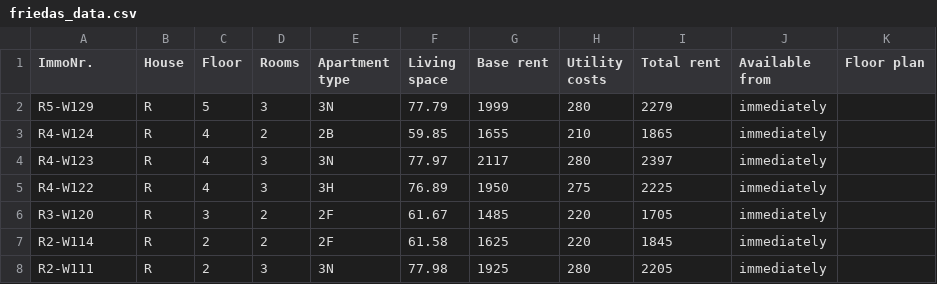
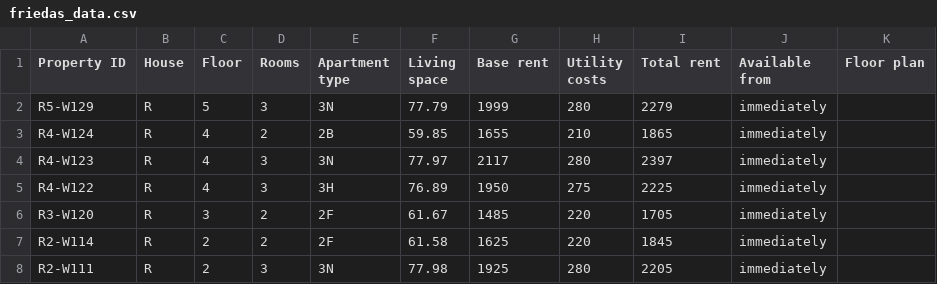
Before and after one commit to kkrainov/friedas-tracker, a CSV file: friedas_data.csv, drawn as a sheet; only a part is shown.

Commit message:
Update: 2026-06-16

```diff
--- a/friedas_data.csv
+++ b/friedas_data.csv
@@ -1,2 +1,2 @@
-ImmoNr.,House,Floor,Rooms,Apartment type,Living space,Base rent,Utility costs,Total rent,Available from,Floor plan
+Property ID,House,Floor,Rooms,Apartment type,Living space,Base rent,Utility costs,Total rent,Available from,Floor plan
 R5-W129,R,5,3,3N,77.79,1999,280,2279,immediately,
```
